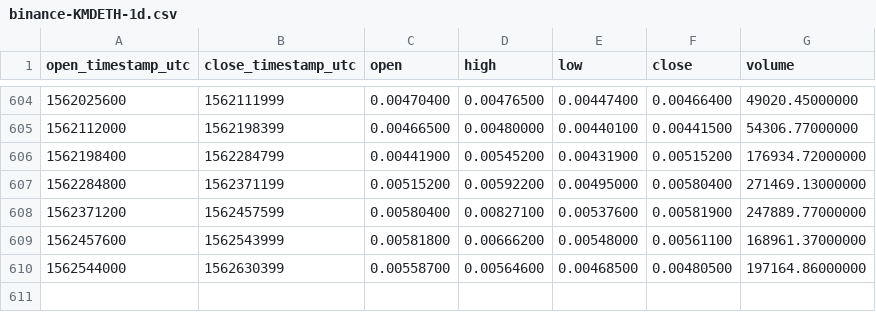
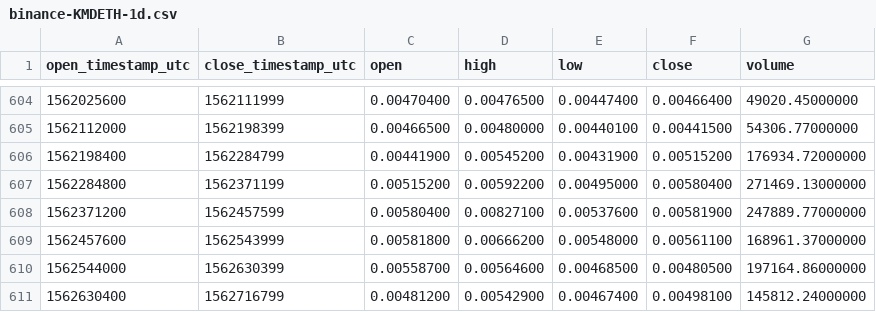
Before and after one commit to cryptobigbro/binance-KMDETH, a CSV file: binance-KMDETH-1d.csv, drawn as a sheet; only a part is shown, gaps mark what is left out; the diff names each change by its address in the sheet, - before the commit and + after, or states it on an @@ line.

Commit message:
Update OHLCV data.

```diff
--- a/binance-KMDETH-1d.csv
+++ b/binance-KMDETH-1d.csv
+row 611: 1562630400 | 1562716799 | 0.00481200 | 0.00542900 | 0.00467400 | 0.00498100 | 145812.24000000
```
Also changed, not shown: 1 other file.
